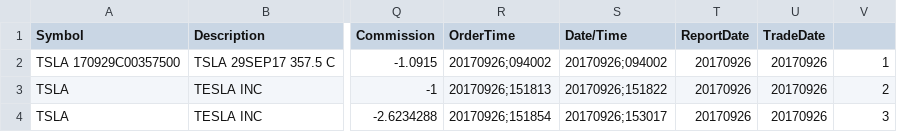
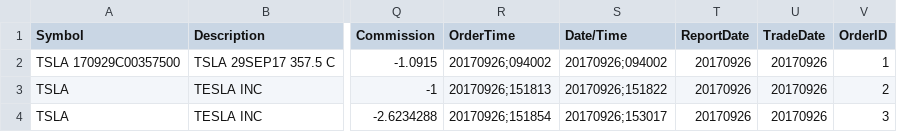
Before and after one commit to aocks/trade_analysis, a CSV file: docs/sample_IB_file.csv, drawn as a sheet; only a part is shown, gaps mark what is left out; the diff names each change by its address in the sheet, - before the commit and + after, or states it on an @@ line.

Commit message:
Added missing OrderID to header

```diff
--- a/docs/sample_IB_file.csv
+++ b/docs/sample_IB_file.csv
-V1: (empty)
+V1: OrderID
```
